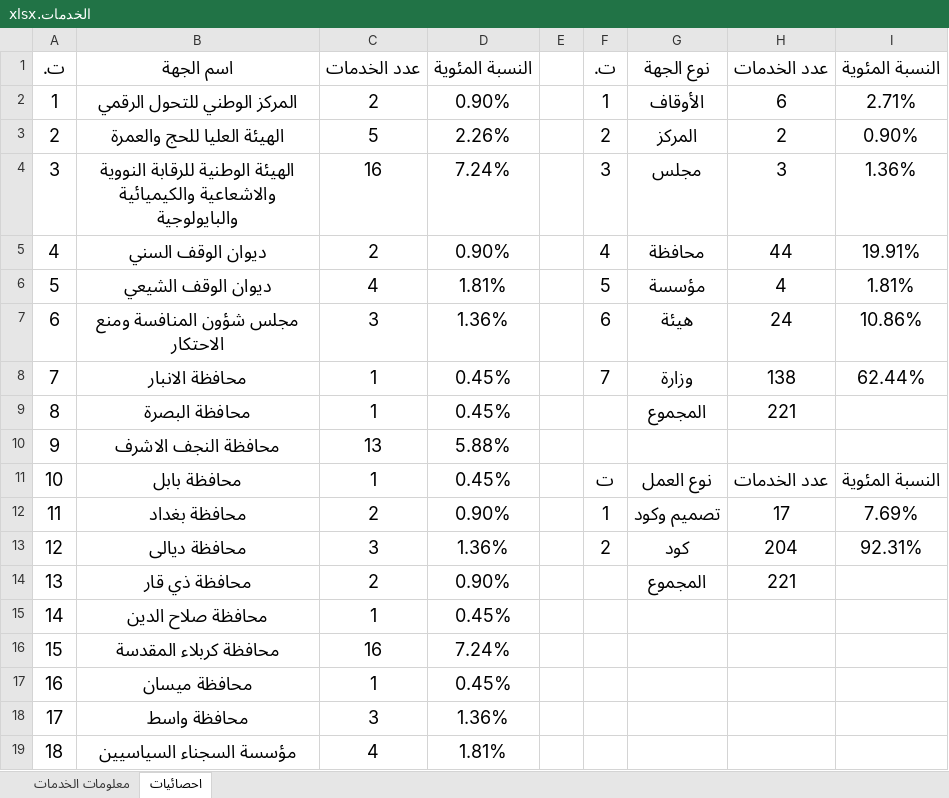
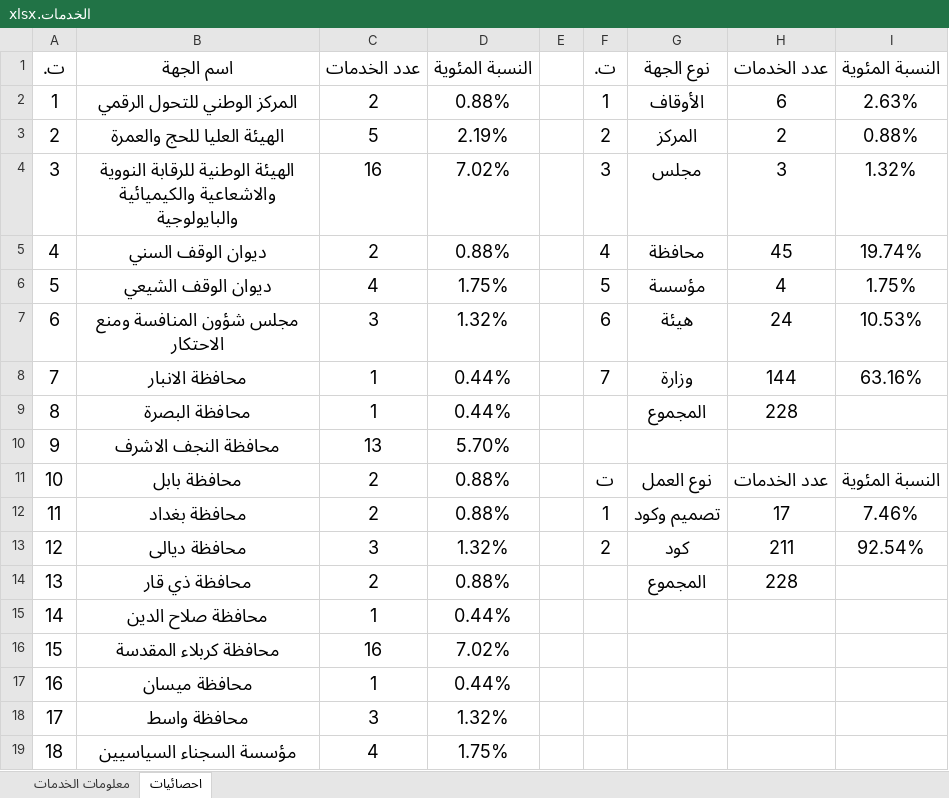
Before and after one commit to yousef99942/JavaScript-codes, an Excel workbook: الخدمات.xlsx, sheet احصائيات, drawn as a sheet; only a part is shown; values as stored, in another font and other column widths than the file's, no borders; table styles not drawn; the diff covers the shown part only; the diff names each change by its address in the sheet, - before the commit and + after, or states it on an @@ line.

```diff
--- a/الخدمات.xlsx (sheet احصائيات)
+++ b/الخدمات.xlsx (sheet احصائيات)
-D2: 0.90%
+D2: 0.88%
-I2: 2.71%
+I2: 2.63%
-D3: 2.26%
+D3: 2.19%
-I3: 0.90%
+I3: 0.88%
-D4: 7.24%
+D4: 7.02%
-I4: 1.36%
+I4: 1.32%
-D5: 0.90%
+D5: 0.88%
-H5: 44
+H5: 45
-I5: 19.91%
+I5: 19.74%
-D6: 1.81%
+D6: 1.75%
-I6: 1.81%
+I6: 1.75%
-D7: 1.36%
+D7: 1.32%
-I7: 10.86%
+I7: 10.53%
-D8:D9: 0.45%
+D8:D9: 0.44%
-H8: 138
+H8: 144
-I8: 62.44%
+I8: 63.16%
-H9: 221
+H9: 228
-D10: 5.88%
+D10: 5.70%
-C11: 1
+C11: 2
-D11: 0.45%
+D11: 0.88%
-D12: 0.90%
+D12: 0.88%
-I12: 7.69%
+I12: 7.46%
-D13: 1.36%
+D13: 1.32%
-H13: 204
+H13: 211
-I13: 92.31%
+I13: 92.54%
-D14: 0.90%
+D14: 0.88%
-H14: 221
+H14: 228
-D15: 0.45%
+D15: 0.44%
-D16: 7.24%
+D16: 7.02%
-D17: 0.45%
+D17: 0.44%
-D18: 1.36%
+D18: 1.32%
-D19: 1.81%
+D19: 1.75%
```
Also changed, not shown: 27 edited cells elsewhere in this sheet, sheet معلومات الخدمات, 54 other files.
